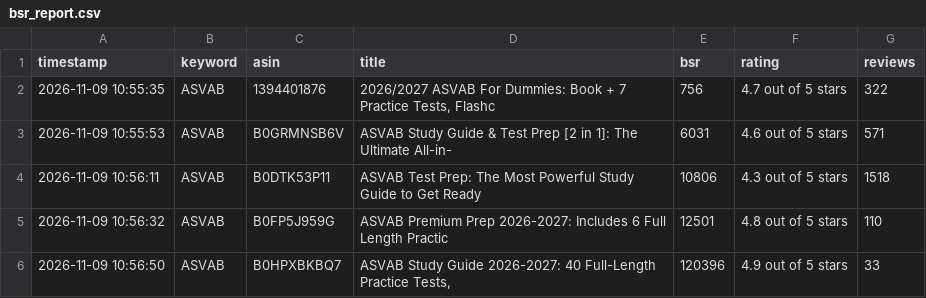
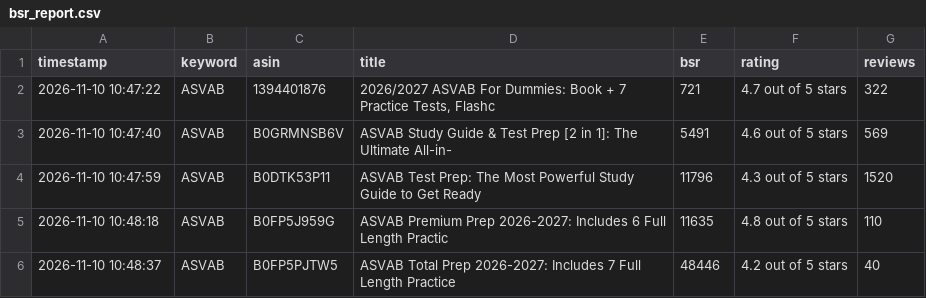
Before and after one commit to wangxf0892/kdp-market-intelligence, a CSV file: data/bsr_report.csv, drawn as a sheet.

Commit message:
Auto-update BSR & native stealth reviews [skip ci]

```diff
--- a/data/bsr_report.csv
+++ b/data/bsr_report.csv
@@ -1,6 +1,6 @@
 timestamp,keyword,asin,title,bsr,rating,reviews
-2026-11-09 10:55:35,ASVAB,1394401876,"2026/2027 ASVAB For Dummies: Book + 7 Practice Tests, Flashc",756,4.7 out of 5 stars,322
-2026-11-09 10:55:53,ASVAB,B0GRMNSB6V,ASVAB Study Guide & Test Prep [2 in 1]: The Ultimate All-in-,6031,4.6 out of 5 stars,571
-2026-11-09 10:56:11,ASVAB,B0DTK53P11,ASVAB Test Prep: The Most Powerful Study Guide to Get Ready ,10806,4.3 out of 5 stars,1518
-2026-11-09 10:56:32,ASVAB,B0FP5J959G,ASVAB Premium Prep 2026-2027: Includes 6 Full Length Practic,12501,4.8 out of 5 stars,110
-2026-11-09 10:56:50,ASVAB,B0HPXBKBQ7,"ASVAB Study Guide 2026-2027: 40 Full-Length Practice Tests, ",120396,4.9 out of 5 stars,33
+2026-11-10 10:47:22,ASVAB,1394401876,"2026/2027 ASVAB For Dummies: Book + 7 Practice Tests, Flashc",721,4.7 out of 5 stars,322
+2026-11-10 10:47:40,ASVAB,B0GRMNSB6V,ASVAB Study Guide & Test Prep [2 in 1]: The Ultimate All-in-,5491,4.6 out of 5 stars,569
+2026-11-10 10:47:59,ASVAB,B0DTK53P11,ASVAB Test Prep: The Most Powerful Study Guide to Get Ready ,11796,4.3 out of 5 stars,1520
+2026-11-10 10:48:18,ASVAB,B0FP5J959G,ASVAB Premium Prep 2026-2027: Includes 6 Full Length Practic,11635,4.8 out of 5 stars,110
+2026-11-10 10:48:37,ASVAB,B0FP5PJTW5,ASVAB Total Prep 2026-2027: Includes 7 Full Length Practice ,48446,4.2 out of 5 stars,40
```
Also changed, not shown: 1 other file.
